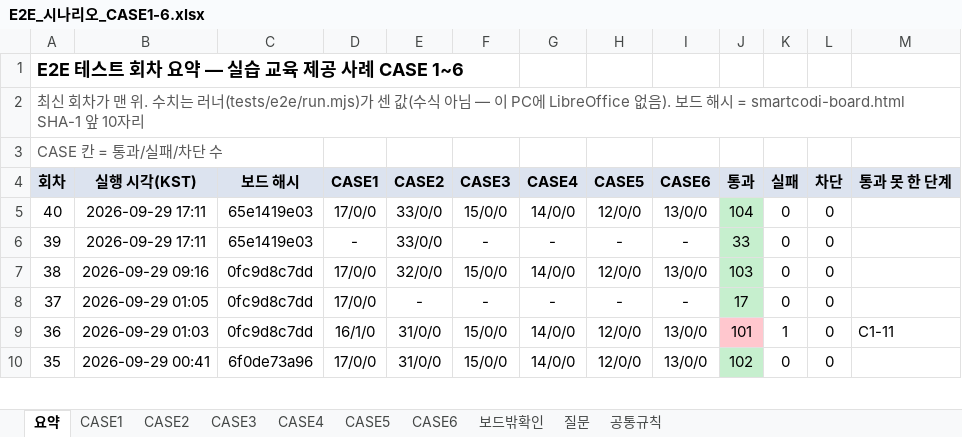
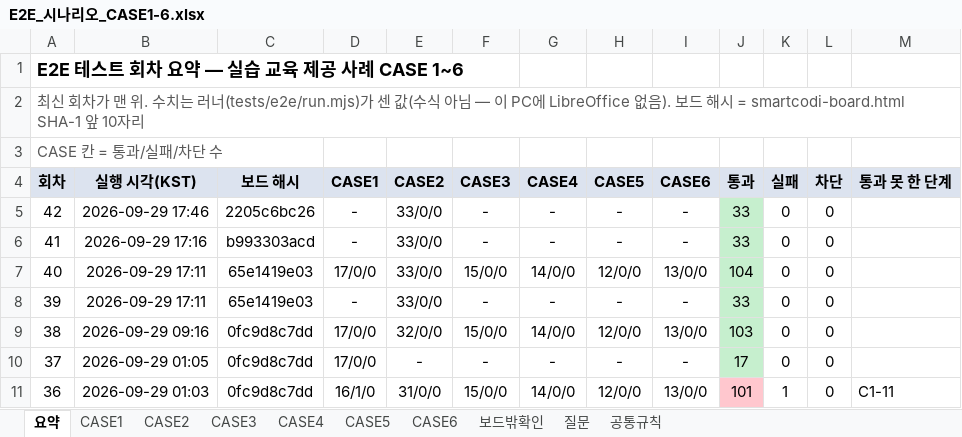
Before and after one commit to smartcodi/smartcodi, an Excel workbook: doc/테스트/E2E_시나리오_CASE1-6.xlsx, sheet 요약, drawn as a sheet; only a part is shown; the shorter side is filled out with more unchanged rows; values as stored, in another font and other column widths than the file's, no borders; the diff names each change by its address in the sheet, - before the commit and + after, or states it on an @@ line.

```diff
--- a/doc/테스트/E2E_시나리오_CASE1-6.xlsx (sheet 요약)
+++ b/doc/테스트/E2E_시나리오_CASE1-6.xlsx (sheet 요약)
+row 5: 42 | 2026-09-29 17:46 | 2205c6bc26 | - | 33/0/0 | - | - | - | - | 33 | 0 | 0
+row 6: 41 | 2026-09-29 17:16 | b993303acd | - | 33/0/0 | - | - | - | - | 33 | 0 | 0
```
Also changed, not shown: sheet CASE2, 3 other files.
